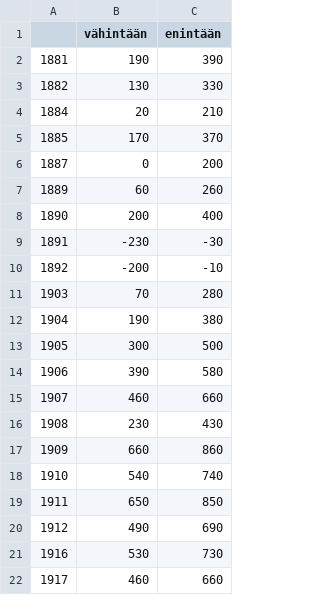
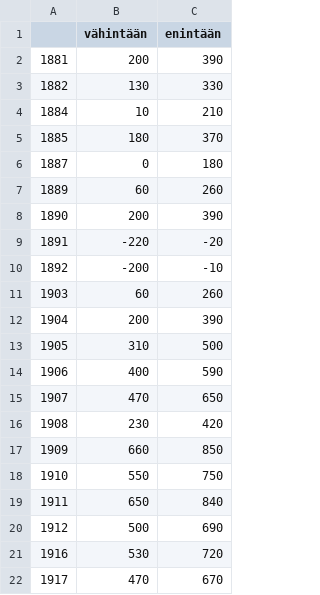
Before and after one commit to AnttiHaerkoenen/vyborg_orthodox, a CSV file: data/processed/imputated.csv, drawn as a sheet.

Commit message:
tarkempi malli 2

```diff
--- a/data/processed/imputated.csv
+++ b/data/processed/imputated.csv
@@ -1,22 +1,22 @@
 ,vähintään,enintään
-1881,190,390
+1881,200,390
 1882,130,330
-1884,20,210
-1885,170,370
-1887,0,200
+1884,10,210
+1885,180,370
+1887,0,180
 1889,60,260
-1890,200,400
-1891,-230,-30
+1890,200,390
+1891,-220,-20
 1892,-200,-10
-1903,70,280
-1904,190,380
-1905,300,500
-1906,390,580
-1907,460,660
-1908,230,430
-1909,660,860
-1910,540,740
-1911,650,850
-1912,490,690
-1916,530,730
-1917,460,660
+1903,60,260
+1904,200,390
+1905,310,500
+1906,400,590
+1907,470,650
+1908,230,420
+1909,660,850
+1910,550,750
+1911,650,840
+1912,500,690
+1916,530,720
+1917,470,670
```
